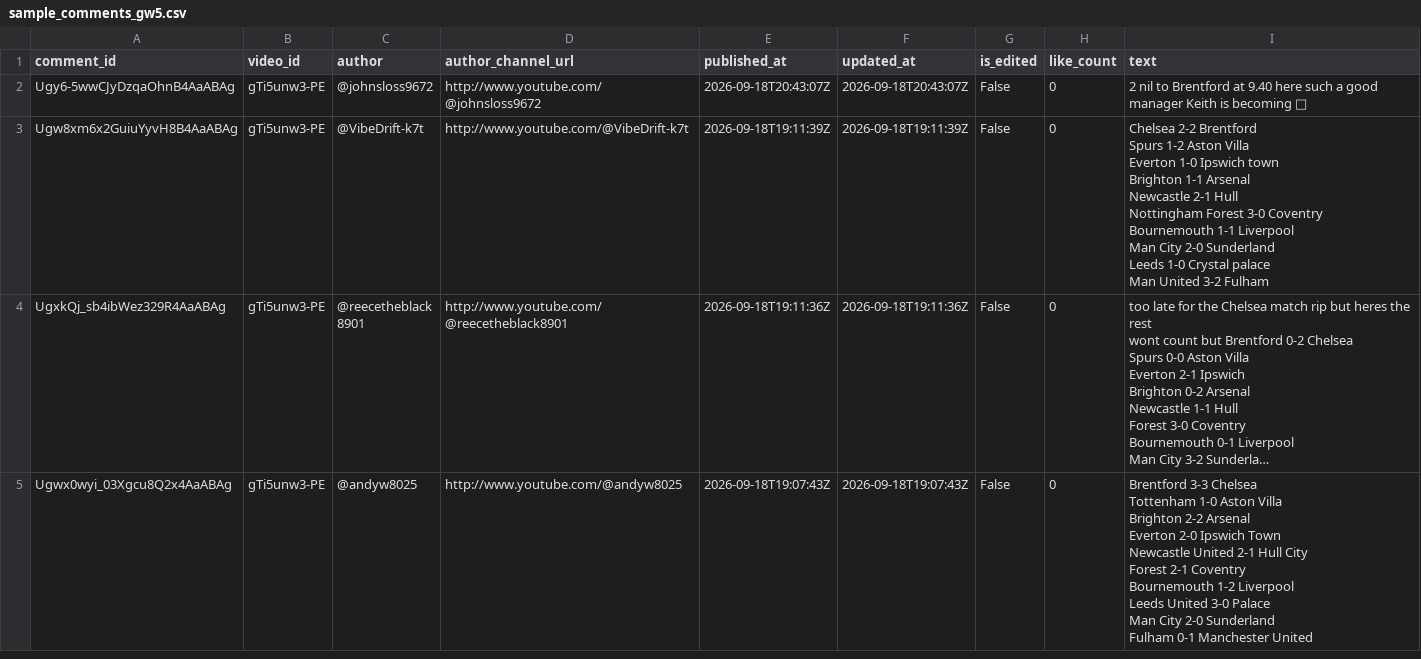
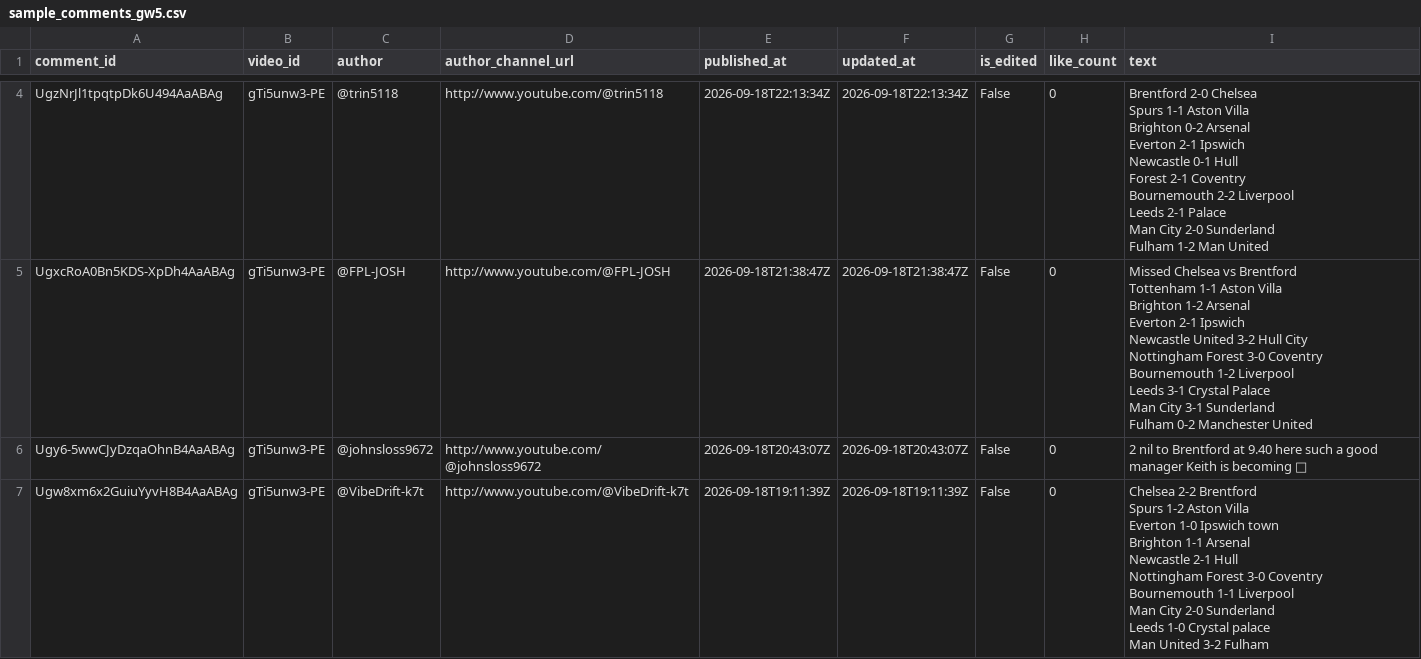
Before and after one commit to AviBomb/premier-league-predictions-tracker, a CSV file: data/sample_comments_gw5.csv, drawn as a sheet; only a part is shown, gaps mark what is left out; the shorter side is filled out with more unchanged rows; long unchanged cells end in …; ↵ is a line break in a cell; the diff covers the shown part only; the diff names each change by its address in the sheet, - before the commit and + after, or states it on an @@ line.

```diff
--- a/data/sample_comments_gw5.csv
+++ b/data/sample_comments_gw5.csv
+row 4: UgzNrJl1tpqtpDk6U494AaABAg | gTi5unw3-PE | @trin5118 | http://www.youtube.com/@trin5118 | 2026-09-18T22:13:34Z | 2026-09-18T22:13:34Z | False | 0 | Brentford 2-0 Chelsea ↵ Spurs 1-1 Aston Villa ↵ Brighton 0-2 Arsenal ↵ Everton 2-1 Ipswich ↵ Newcastle 0-1 Hull ↵ Forest 2-1 Coventry ↵ Bournemouth 2-2 Liverpool ↵ Leeds 2-1 Palace ↵ Man City 2-0 Sunderland ↵ Fulham 1-2 Man United
+row 5: UgxcRoA0Bn5KDS-XpDh4AaABAg | gTi5unw3-PE | @FPL-JOSH | http://www.youtube.com/@FPL-JOSH | 2026-09-18T21:38:47Z | 2026-09-18T21:38:47Z | False | 0 | Missed Chelsea vs Brentford ↵ Tottenham 1-1 Aston Villa ↵ Brighton 1-2 Arsenal ↵ Everton 2-1 Ipswich ↵ Newcastle United 3-2 Hull City ↵ Nottingham Forest 3-0 Coventry ↵ Bournemouth 1-2 Liverpool ↵ Leeds 3-1 Crystal Palace ↵ Man City 3-1 Sunderland ↵ Fulham 0-2 Manchester United
```
Also changed, not shown: 2 added rows and 2 edited cells elsewhere in this file, exports/Cumulative_Leaderboard.csv, exports/GW5_Parsed_Predictions.csv, 5 other files.
